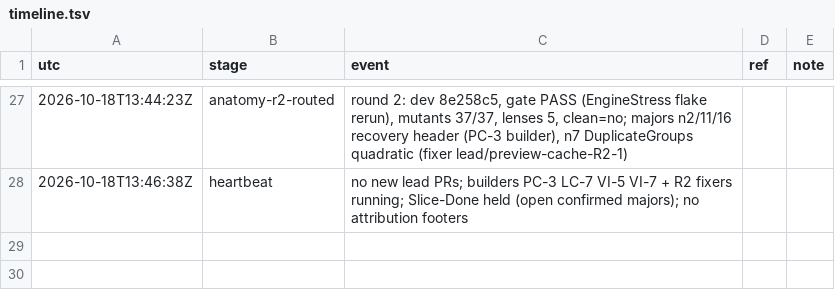
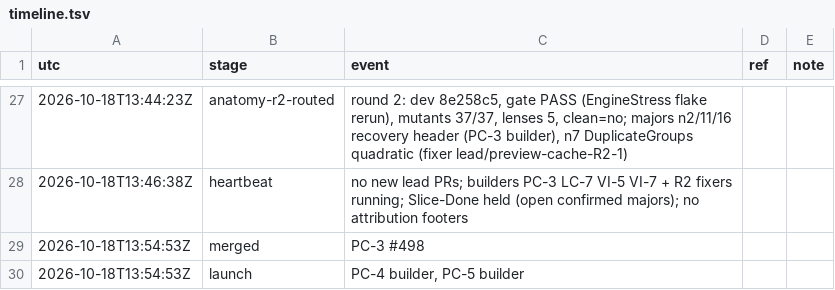
Before and after one commit to qbtrix/creative-core, a TSV file: docs/leads/preview-cache/timeline.tsv, drawn as a sheet; only a part is shown, gaps mark what is left out; the diff names each change by its address in the sheet, - before the commit and + after, or states it on an @@ line.

Commit message:
lead(preview-cache): PC-3 merged, PC-4/PC-5 launched

```diff
--- a/docs/leads/preview-cache/timeline.tsv
+++ b/docs/leads/preview-cache/timeline.tsv
+row 29: 2026-10-18T13:54:53Z | merged | PC-3 #498
+row 30: 2026-10-18T13:54:53Z | launch | PC-4 builder, PC-5 builder
```
Also changed, not shown: 1 other file.
